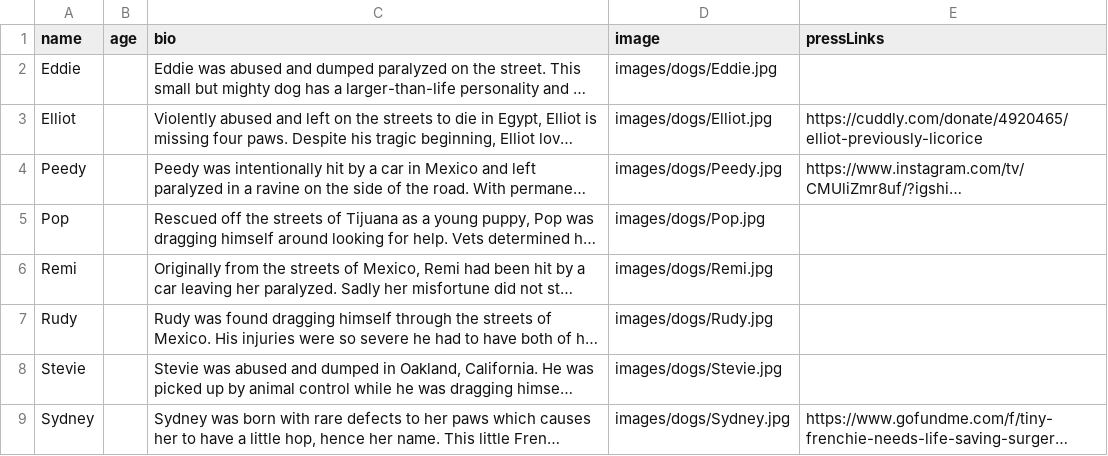
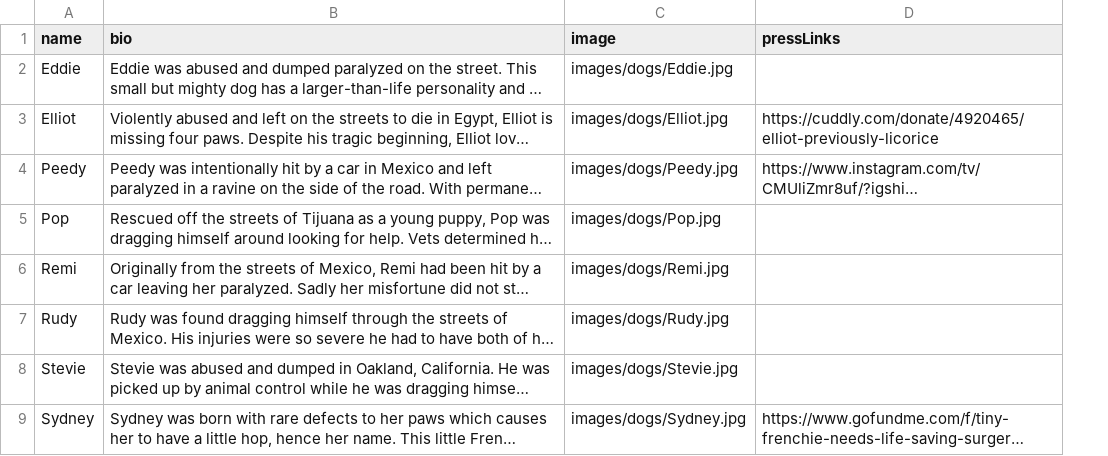
Before and after one commit to cooper-brandywine/unstoppable-ranch, a CSV file: dogs.csv, drawn as a sheet; only a part is shown; long unchanged cells end in …; the diff names each change by its address in the sheet, - before the commit and + after, or states it on an @@ line.

```diff
--- a/dogs.csv
+++ b/dogs.csv
-column B (age), empty
```
Also changed, not shown: 13 other files.
